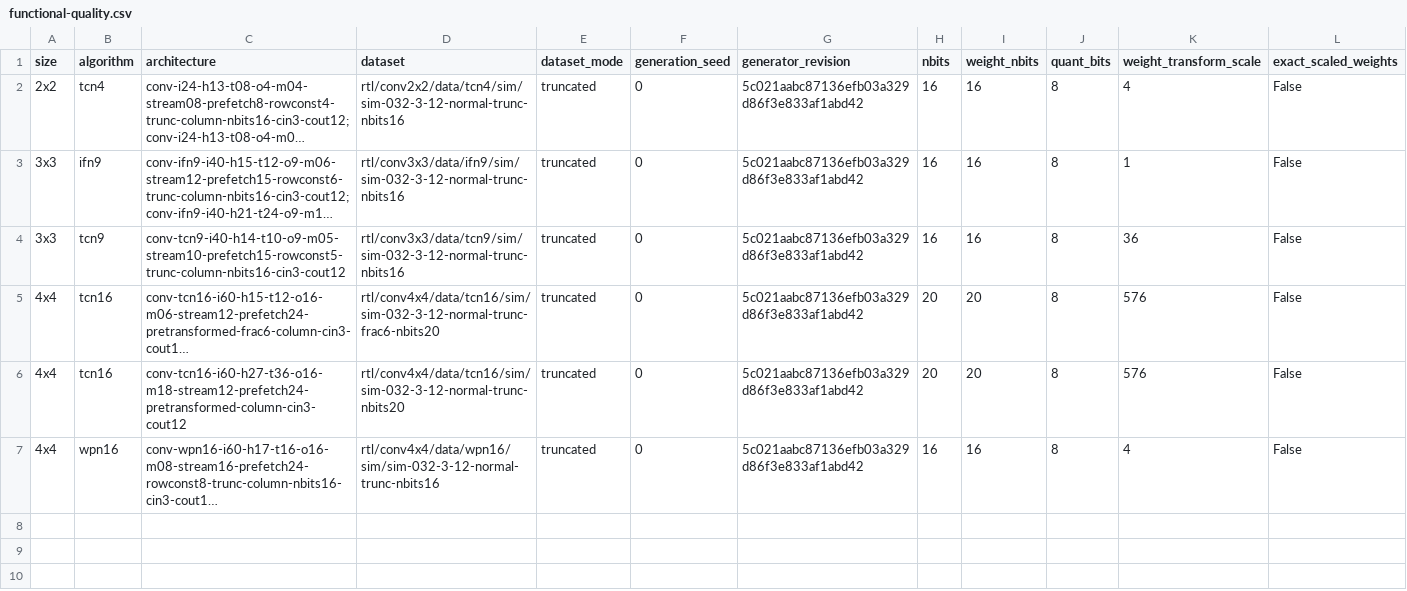
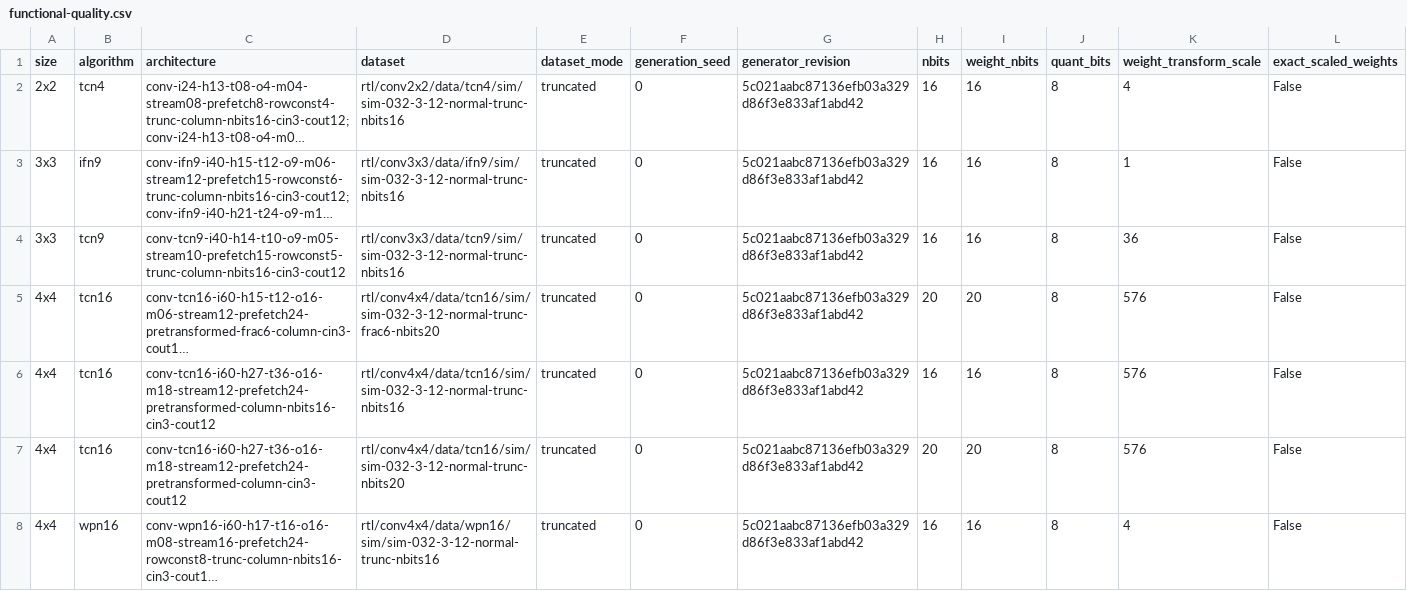
Before and after one commit to tarsioonofrio/FastConv_SystemVerilog, a CSV file: report/functional-quality.csv, drawn as a sheet; only a part is shown; long unchanged cells end in …; rows hold the shown columns only; the diff names each change by its address in the sheet, - before the commit and + after, or states it on an @@ line.

```diff
--- a/report/functional-quality.csv
+++ b/report/functional-quality.csv
+row 6: 4x4 | tcn16 | conv-tcn16-i60-h27-t36-o16-m18-stream12-prefetch24-pretransformed-column-nbits16-cin3-cout12 | rtl/conv4x4/data/tcn16/sim/sim-032-3-12-normal-trunc-nbits16 | truncated | 0 | 5c021aabc87136efb03a329d86f3e833af1abd42 | 16 | 16 | 8 | 576 | False
```
Also changed, not shown: report/area-hierarchy.csv, report/power-breakdown.csv, 49 other files.
